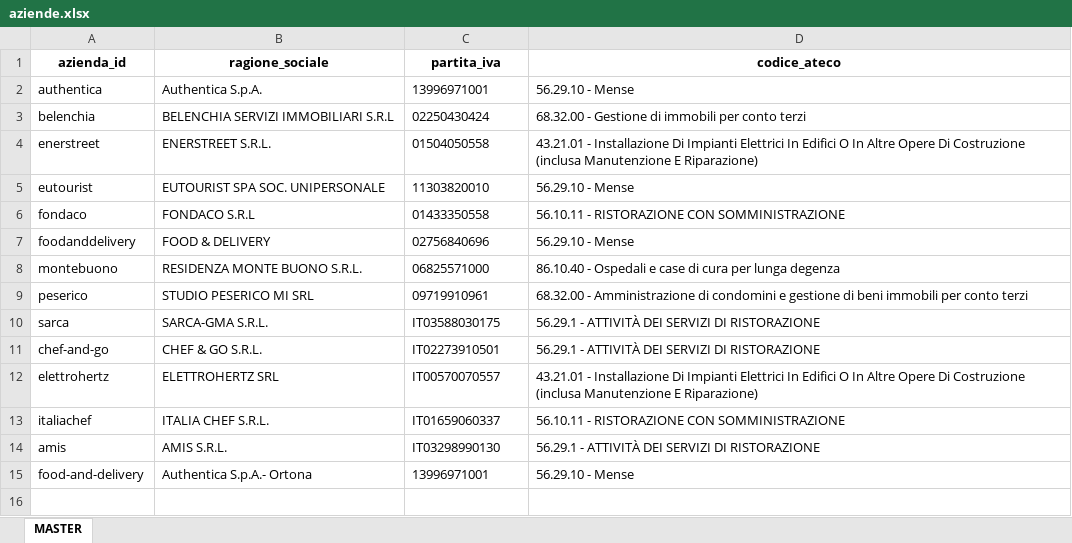
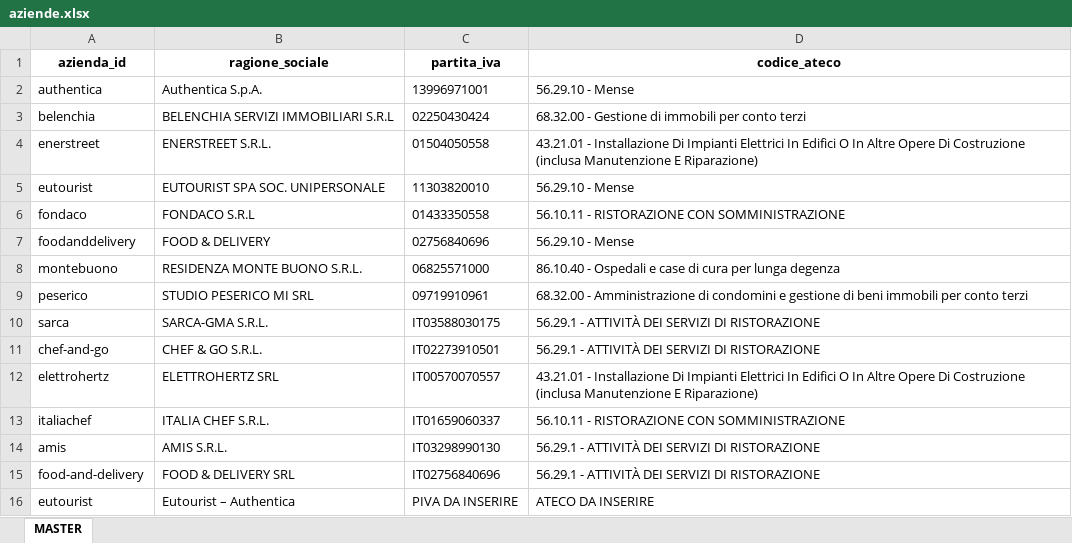
Before and after one commit to ZenZ3t4/Odoo-18-Construction-Mod, an Excel workbook: Attestati Corsi di Formazione/report_gen_data/db/aziende.xlsx, sheet MASTER, drawn as a sheet; values as stored, in another font and other column widths than the file's, no borders; removed rows and columns are numbered as before the commit, all else as after; the diff names each change by its address in the sheet, - before the commit and + after, or states it on an @@ line.

```diff
--- a/Attestati Corsi di Formazione/report_gen_data/db/aziende.xlsx (sheet MASTER)
+++ b/Attestati Corsi di Formazione/report_gen_data/db/aziende.xlsx (sheet MASTER)
-row 15: food-and-delivery | Authentica S.p.A.- Ortona | 13996971001 | 56.29.10 - Mense
+row 15: food-and-delivery | FOOD & DELIVERY SRL | IT02756840696 | 56.29.1 - ATTIVITÀ DEI SERVIZI DI RISTORAZIONE
+row 16: eutourist | Eutourist – Authentica | PIVA DA INSERIRE | ATECO DA INSERIRE
```
Also changed, not shown: Attestati Corsi di Formazione/report_gen_data/db/db_anagrafica_new_reports.xlsx, Attestati Corsi di Formazione/report_gen_data/db/db_corsi.xlsx, 9 other files.
